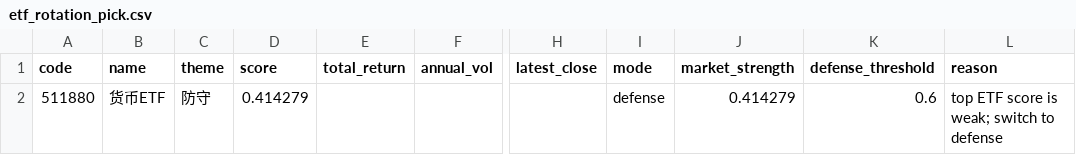
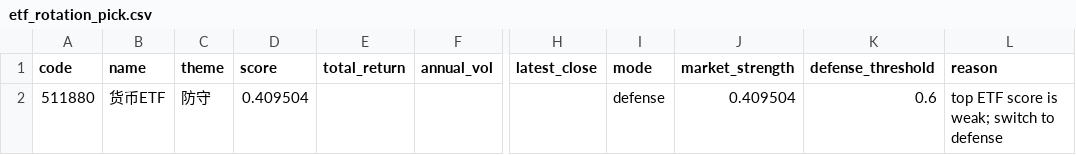
Before and after one commit to zihengniu9/etf-rotation-desk, a CSV file: outputs/etf_rotation_pick.csv, drawn as a sheet; only a part is shown, gaps mark what is left out; the diff names each change by its address in the sheet, - before the commit and + after, or states it on an @@ line.

```diff
--- a/outputs/etf_rotation_pick.csv
+++ b/outputs/etf_rotation_pick.csv
-D2 (score): 0.414279
+D2 (score): 0.409504
-J2 (market_strength): 0.414279
+J2 (market_strength): 0.409504
```
Also changed, not shown: outputs/etf_backtest_curve.csv, outputs/etf_backtest_positions.csv, 13 other files.
